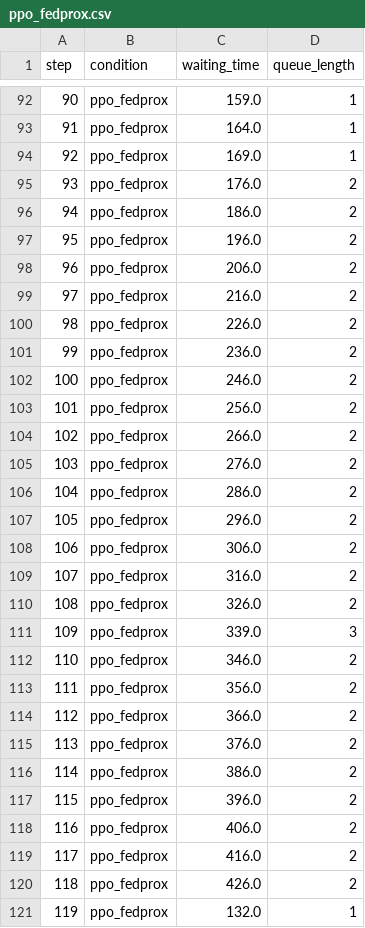
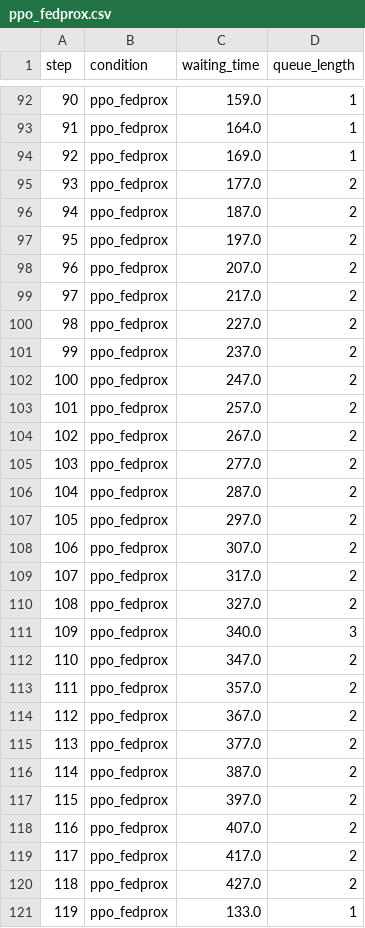
Before and after one commit to Bhavanish5041/maestro-fl, a CSV file: results/ppo_fedprox.csv, drawn as a sheet; only a part is shown, gaps mark what is left out; the diff covers the shown part only.

```diff
--- a/results/ppo_fedprox.csv
+++ b/results/ppo_fedprox.csv
@@ -94,28 +94,28 @@ step,condition,waiting_time,queue_length
 92,ppo_fedprox,169.0,1
-93,ppo_fedprox,176.0,2
-94,ppo_fedprox,186.0,2
-95,ppo_fedprox,196.0,2
-96,ppo_fedprox,206.0,2
-97,ppo_fedprox,216.0,2
-98,ppo_fedprox,226.0,2
-99,ppo_fedprox,236.0,2
-100,ppo_fedprox,246.0,2
-101,ppo_fedprox,256.0,2
-102,ppo_fedprox,266.0,2
-103,ppo_fedprox,276.0,2
-104,ppo_fedprox,286.0,2
-105,ppo_fedprox,296.0,2
-106,ppo_fedprox,306.0,2
-107,ppo_fedprox,316.0,2
-108,ppo_fedprox,326.0,2
-109,ppo_fedprox,339.0,3
-110,ppo_fedprox,346.0,2
-111,ppo_fedprox,356.0,2
-112,ppo_fedprox,366.0,2
-113,ppo_fedprox,376.0,2
-114,ppo_fedprox,386.0,2
-115,ppo_fedprox,396.0,2
-116,ppo_fedprox,406.0,2
-117,ppo_fedprox,416.0,2
-118,ppo_fedprox,426.0,2
-119,ppo_fedprox,132.0,1
+93,ppo_fedprox,177.0,2
+94,ppo_fedprox,187.0,2
+95,ppo_fedprox,197.0,2
+96,ppo_fedprox,207.0,2
+97,ppo_fedprox,217.0,2
+98,ppo_fedprox,227.0,2
+99,ppo_fedprox,237.0,2
+100,ppo_fedprox,247.0,2
+101,ppo_fedprox,257.0,2
+102,ppo_fedprox,267.0,2
+103,ppo_fedprox,277.0,2
+104,ppo_fedprox,287.0,2
+105,ppo_fedprox,297.0,2
+106,ppo_fedprox,307.0,2
+107,ppo_fedprox,317.0,2
+108,ppo_fedprox,327.0,2
+109,ppo_fedprox,340.0,3
+110,ppo_fedprox,347.0,2
+111,ppo_fedprox,357.0,2
+112,ppo_fedprox,367.0,2
+113,ppo_fedprox,377.0,2
+114,ppo_fedprox,387.0,2
+115,ppo_fedprox,397.0,2
+116,ppo_fedprox,407.0,2
+117,ppo_fedprox,417.0,2
+118,ppo_fedprox,427.0,2
+119,ppo_fedprox,133.0,1
```
Also changed, not shown: 105 edited cells elsewhere in this file, results/maestro_fl.csv, 10 other files.
